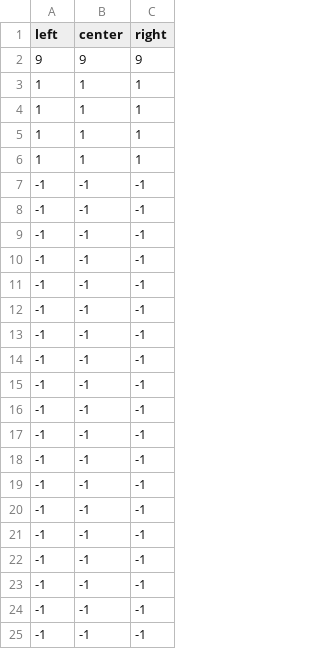
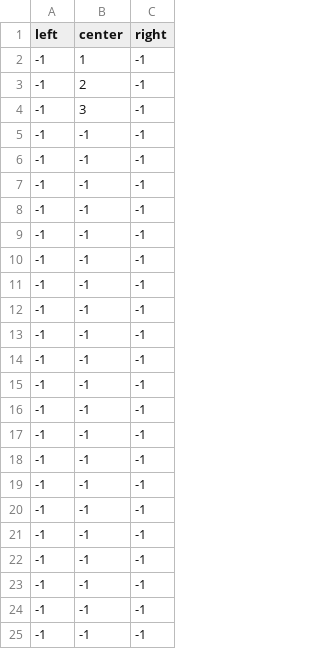
Before and after one commit to jjooyoun/Endless-Running, a CSV file: Assets/Settings/test2.csv, drawn as a sheet; only a part is shown; the shorter side is filled out with more unchanged rows.

Commit message:
Powerup overrides previous one part II. Need test

```diff
--- a/Assets/Settings/test2.csv
+++ b/Assets/Settings/test2.csv
@@ -1,7 +1,20 @@
 left,center,right
-9,9,9
-1,1,1
-1,1,1
-1,1,1
-1,1,1
+-1,1,-1
+-1,2,-1
+-1,3,-1
+-1,-1,-1
+-1,-1,-1
+-1,-1,-1
+-1,-1,-1
+-1,-1,-1
+-1,-1,-1
+-1,-1,-1
+-1,-1,-1
+-1,-1,-1
+-1,-1,-1
+-1,-1,-1
+-1,-1,-1
+-1,-1,-1
+-1,-1,-1
+-1,-1,-1
 -1,-1,-1
```
Also changed, not shown: 10 other files.
